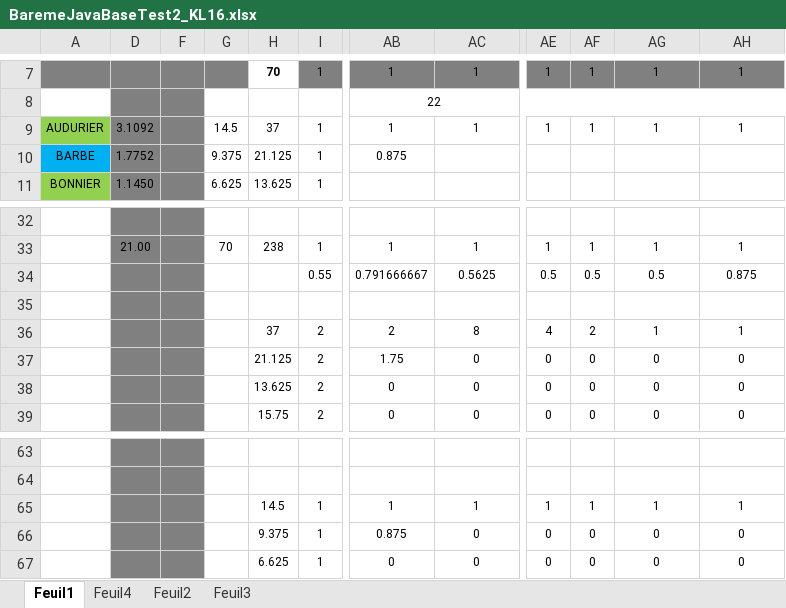
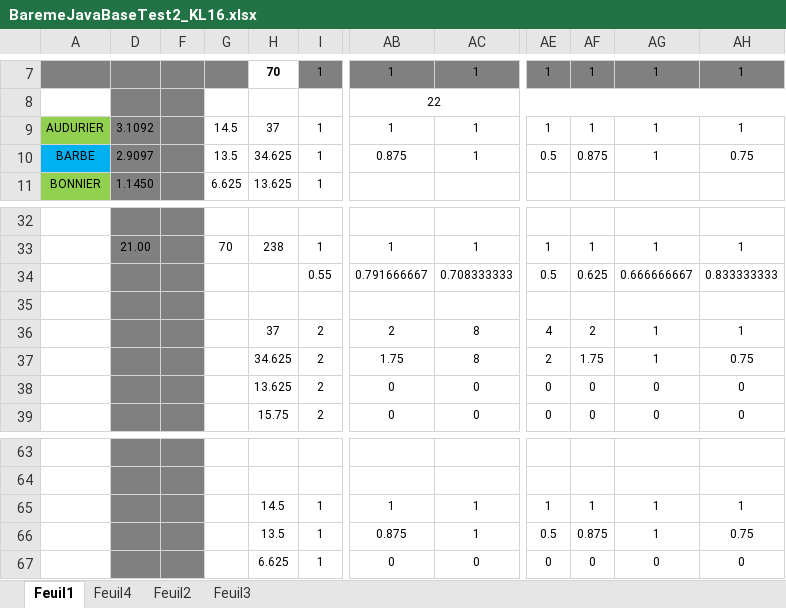
Before and after one commit to chriscerque/JavaBAseKL16_2, an Excel workbook: BaremeJavaBaseTest2_KL16.xlsx, sheet Feuil1, drawn as a sheet; only a part is shown, gaps mark what is left out; values as stored, in another font and other column widths than the file's, no borders; conditional formats not drawn; the diff names each change by its address in the sheet, - before the commit and + after, or states it on an @@ line.

Commit message:
repas corrigé

```diff
--- a/BaremeJavaBaseTest2_KL16.xlsx (sheet Feuil1)
+++ b/BaremeJavaBaseTest2_KL16.xlsx (sheet Feuil1)
-D10: 1.7752
+D10: 2.9097
-G10: 9.375
+G10: 13.5
-H10: 21.125
+H10: 34.625
-AC10: (empty)
+AC10: 1
-AE10: (empty)
+AE10: 0.5
-AF10: (empty)
+AF10: 0.875
-AG10: (empty)
+AG10: 1
-AH10: (empty)
+AH10: 0.75
-AC34: 0.5625
+AC34: 0.708333333
-AF34: 0.5
+AF34: 0.625
-AG34: 0.5
+AG34: 0.666666667
-AH34: 0.875
+AH34: 0.833333333
-H37: 21.125
+H37: 34.625
-AC37: 0
+AC37: 8
-AE37: 0
+AE37: 2
-AF37: 0
+AF37: 1.75
-AG37: 0
+AG37: 1
-AH37: 0
+AH37: 0.75
-H66: 9.375
+H66: 13.5
-AC66: 0
+AC66: 1
-AE66: 0
+AE66: 0.5
-AF66: 0
+AF66: 0.875
-AG66: 0
+AG66: 1
-AH66: 0
+AH66: 0.75
```
Also changed, not shown: hidden cells.
